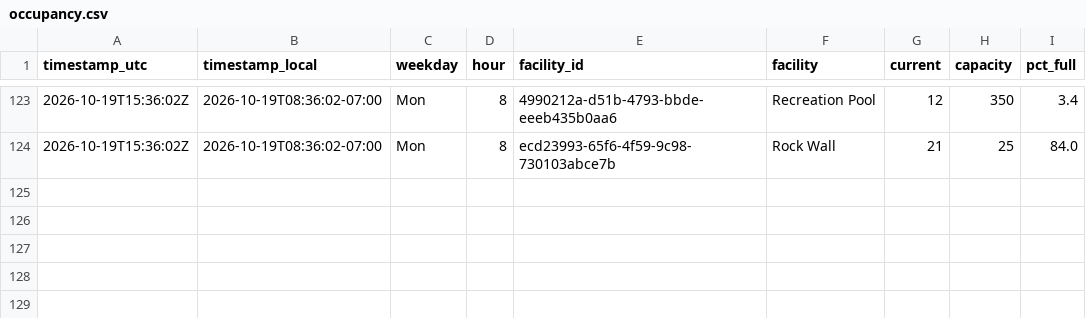
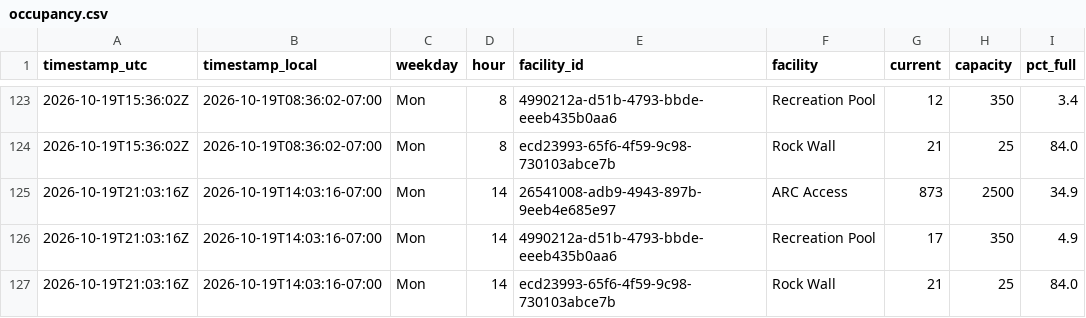
Before and after one commit to ZeBestCoder/UC-Davis-gym-busyness-tracker, a CSV file: data/occupancy.csv, drawn as a sheet; only a part is shown, gaps mark what is left out.

```diff
--- a/data/occupancy.csv
+++ b/data/occupancy.csv
@@ -124 +124,4 @@ timestamp_utc,timestamp_local,weekday,hour,facility_id,facility,current,capacity
 2026-10-19T15:36:02Z,2026-10-19T08:36:02-07:00,Mon,8,ecd23993-65f6-4f59-9c98-730103abce7b,Rock Wall,21,25,84.0
+2026-10-19T21:03:16Z,2026-10-19T14:03:16-07:00,Mon,14,26541008-adb9-4943-897b-9eeb4e685e97,ARC Access,873,2500,34.9
+2026-10-19T21:03:16Z,2026-10-19T14:03:16-07:00,Mon,14,4990212a-d51b-4793-bbde-eeeb435b0aa6,Recreation Pool,17,350,4.9
+2026-10-19T21:03:16Z,2026-10-19T14:03:16-07:00,Mon,14,ecd23993-65f6-4f59-9c98-730103abce7b,Rock Wall,21,25,84.0
```
